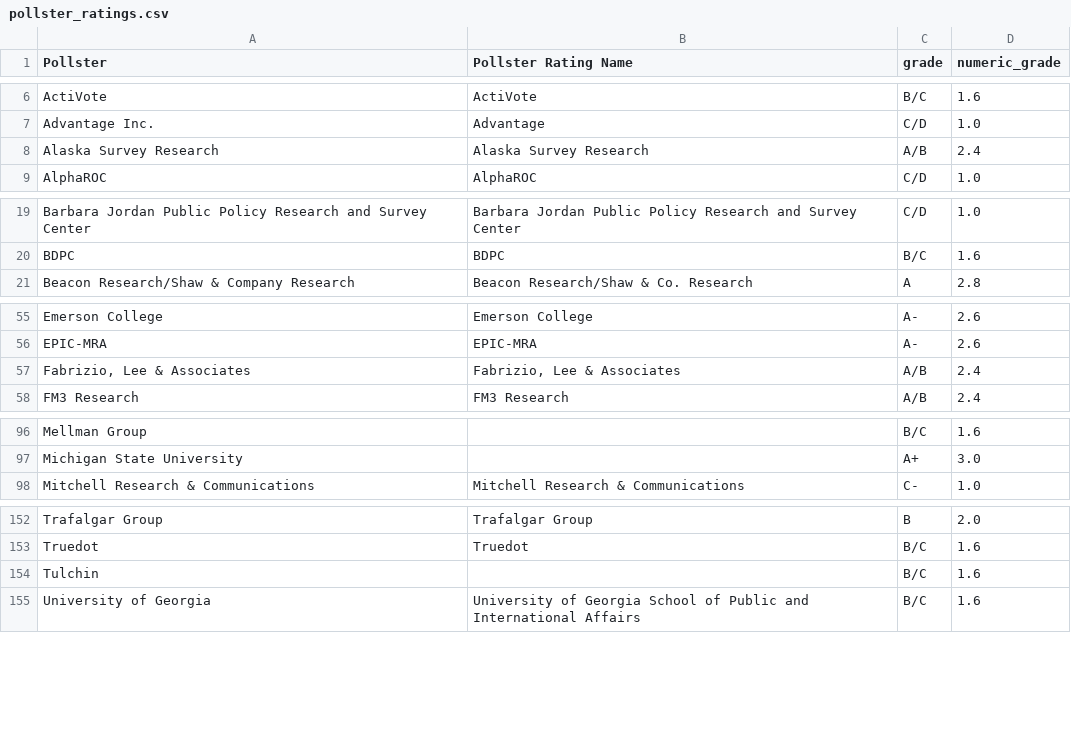
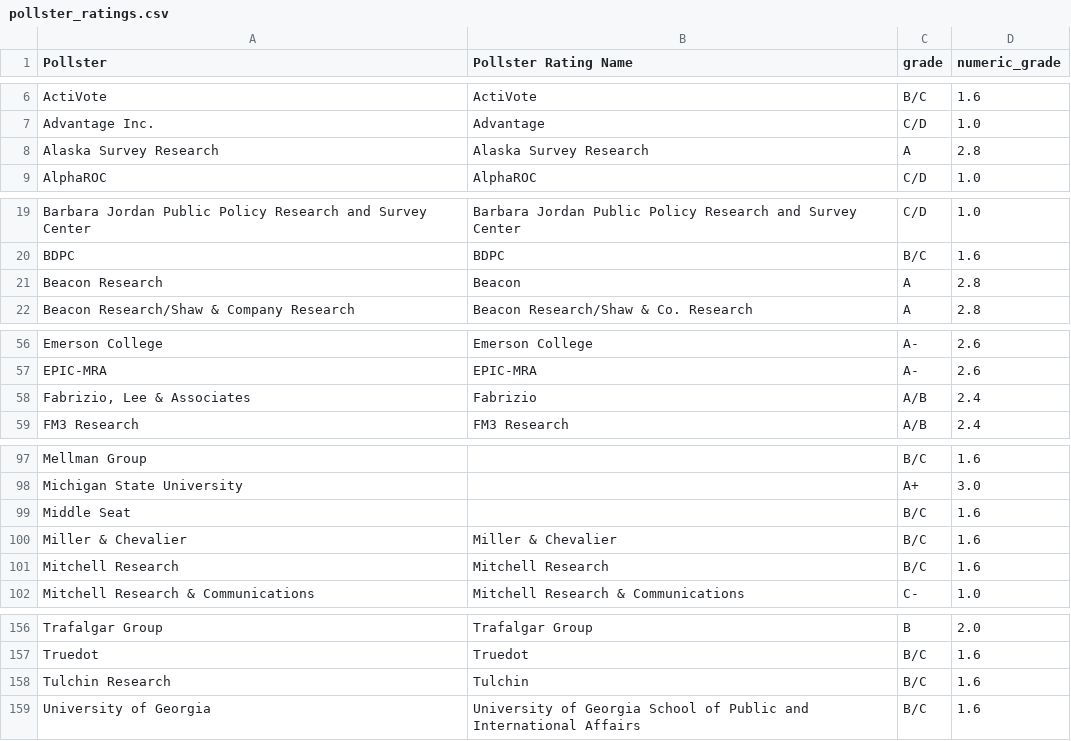
Before and after one commit to Sdlerm/2026midtetermelection_predictor_SQLPy, a CSV file: pollster_ratings.csv, drawn as a sheet; only a part is shown, gaps mark what is left out.

Commit message:
Tune Senate model parameters and expand pollster ratings dataset
- Adjust LEAN_ALPHA from 0.788 to 0.75, LAMBDA from 0.0231 to 0.0154 (~45-day half-life), ECON_WEIGHT from 0.26 to 0.3, and APPROVAL_WEIGHT from 0.11 to 0.15
- Upgrade Alaska Survey Research rating from A/B to A (2.8)
- Add Beacon Research standalone entry, update Fabrizio display name, add Tulchin Research full name
- Add Middle Seat, Miller & Chevalier, and Mitchell Research pollster entries
- Replace black reference lines with balanced gray (#777777) in dashboard charts for light/dark theme compatibility

```diff
--- a/pollster_ratings.csv
+++ b/pollster_ratings.csv
@@ -7,3 +7,3 @@ ActiVote,ActiVote,B/C,1.6
 Advantage Inc.,Advantage,C/D,1.0
-Alaska Survey Research,Alaska Survey Research,A/B,2.4
+Alaska Survey Research,Alaska Survey Research,A,2.8
 AlphaROC,AlphaROC,C/D,1.0
@@ -20,2 +20,3 @@ Barbara Jordan Public Policy Research and Survey Center,Barbara Jordan Public Po
 BDPC,BDPC,B/C,1.6
+Beacon Research, Beacon, A,2.8
 Beacon Research/Shaw & Company Research,Beacon Research/Shaw & Co. Research,A,2.8
@@ -56,3 +57,3 @@ Emerson College,Emerson College,A-,2.6
 EPIC-MRA,EPIC-MRA,A-,2.6
-"Fabrizio, Lee & Associates","Fabrizio, Lee & Associates",A/B,2.4
+"Fabrizio, Lee & Associates",Fabrizio,A/B,2.4
 FM3 Research,FM3 Research,A/B,2.4
@@ -97,2 +98,5 @@ Mellman Group,,B/C,1.6
 Michigan State University,,A+,3.0
+Middle Seat,,B/C,1.6
+Miller & Chevalier,Miller & Chevalier,B/C,1.6
+Mitchell Research,Mitchell Research,B/C,1.6
 Mitchell Research & Communications,Mitchell Research & Communications,C-,1.0
@@ -153,3 +157,3 @@ Trafalgar Group,Trafalgar Group,B,2.0
 Truedot,Truedot,B/C,1.6
-Tulchin,,B/C,1.6
+Tulchin Research,Tulchin,B/C,1.6
 University of Georgia,University of Georgia School of Public and International Affairs,B/C,1.6
```
Also changed, not shown: forecast_history/history.csv, 5 other files.
